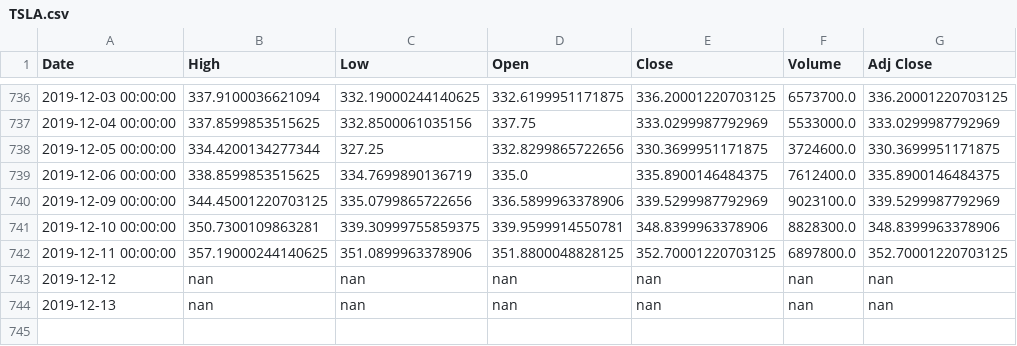
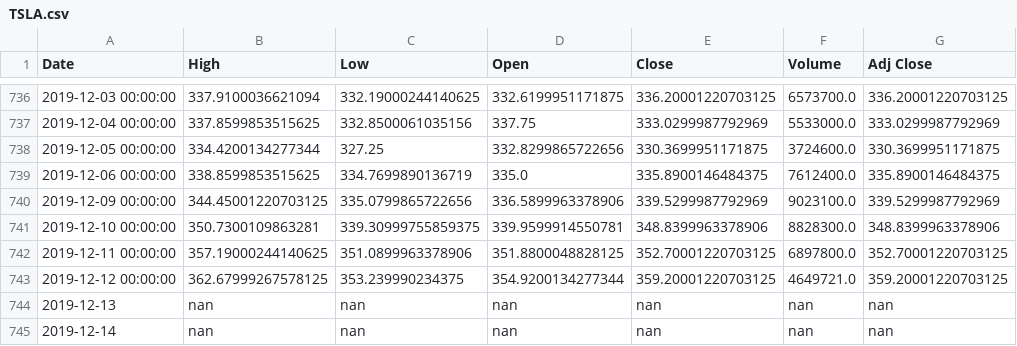
Before and after one commit to C1ickz/Stock-Predictor, a CSV file: datasets/TSLA.csv, drawn as a sheet; only a part is shown, gaps mark what is left out; removed rows and columns are numbered as before the commit, all else as after; the diff names each change by its address in the sheet, - before the commit and + after, or states it on an @@ line.

```diff
--- a/datasets/TSLA.csv
+++ b/datasets/TSLA.csv
-row 743: 2019-12-12 | nan | nan | nan | nan | nan | nan
+row 743: 2019-12-12 00:00:00 | 362.67999267578125 | 353.239990234375 | 354.9200134277344 | 359.20001220703125 | 4649721.0 | 359.20001220703125
+row 745: 2019-12-14 | nan | nan | nan | nan | nan | nan
```
Also changed, not shown: 6 other files.
